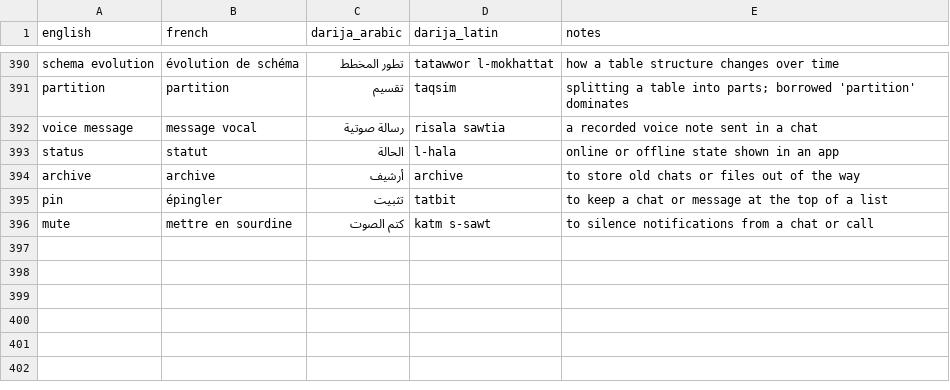
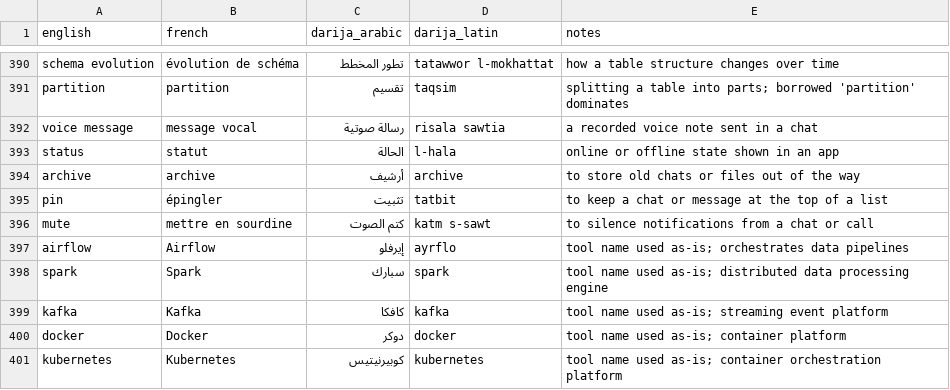
Before and after one commit to taha-b0t/darija-tech-glossary, a CSV file: glossary.csv, drawn as a sheet; only a part is shown, gaps mark what is left out; the diff names each change by its address in the sheet, - before the commit and + after, or states it on an @@ line.

Commit message:
feat(glossary): add 5 data engineering tools (airflow, spark, kafka, docker, kubernetes)

```diff
--- a/glossary.csv
+++ b/glossary.csv
+row 397: airflow | Airflow | إيرفلو | ayrflo | tool name used as-is; orchestrates data pipelines
+row 398: spark | Spark | سبارك | spark | tool name used as-is; distributed data processing engine
+row 399: kafka | Kafka | كافكا | kafka | tool name used as-is; streaming event platform
+row 400: docker | Docker | دوكر | docker | tool name used as-is; container platform
+row 401: kubernetes | Kubernetes | كوبيرنيتيس | kubernetes | tool name used as-is; container orchestration platform
```
